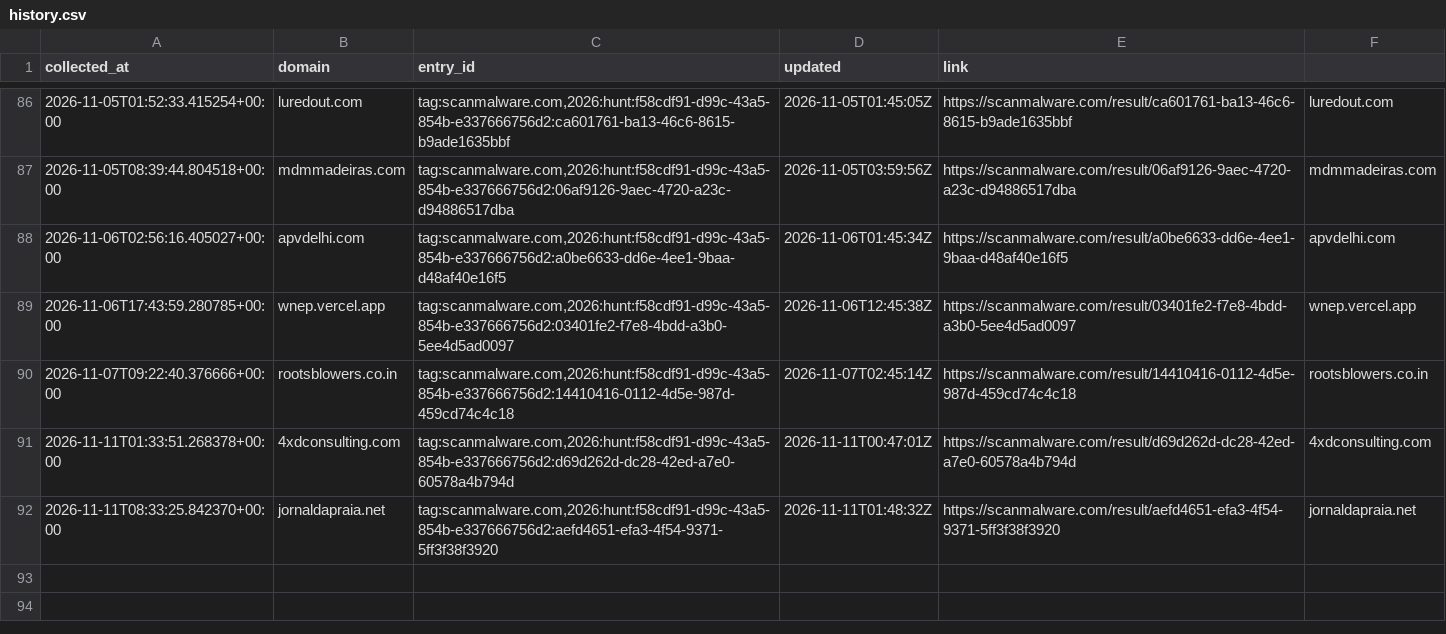
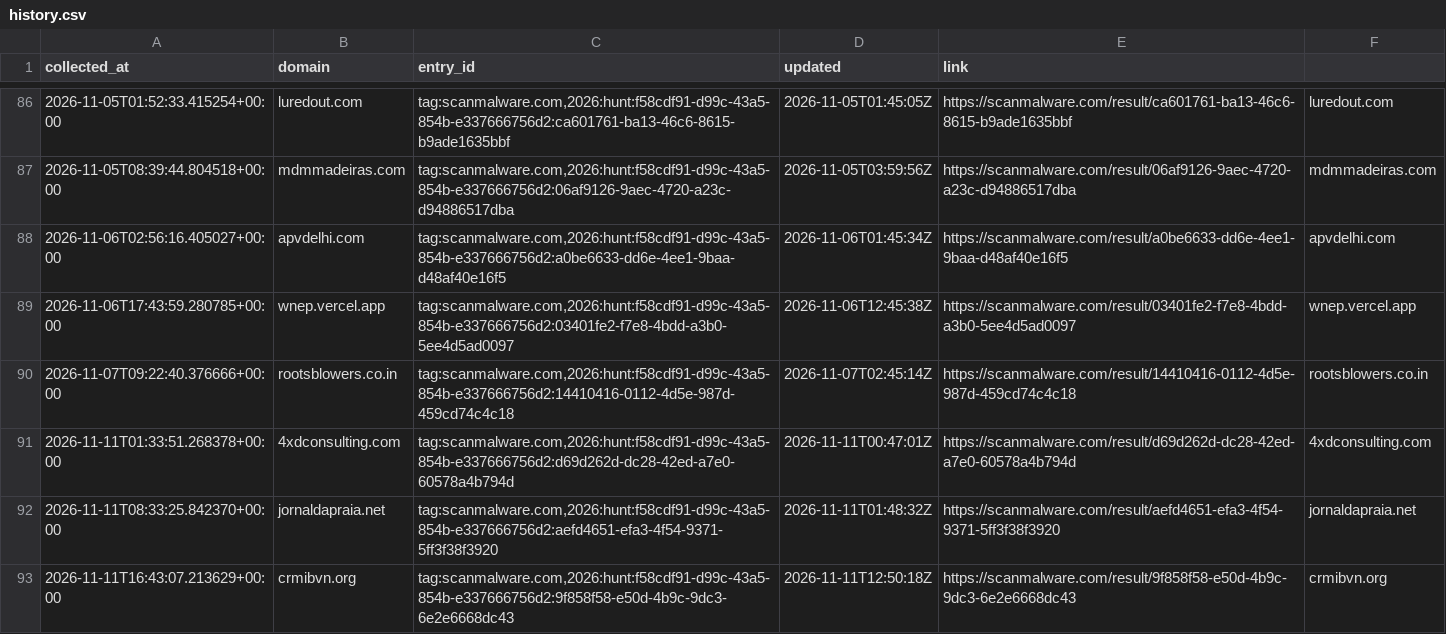
Before and after one commit to nullwhire/fake-pdf-viewer-tracker, a CSV file: data/history.csv, drawn as a sheet; only a part is shown, gaps mark what is left out.

```diff
--- a/data/history.csv
+++ b/data/history.csv
@@ -92 +92,2 @@ collected_at,domain,entry_id,updated,link
 2026-11-11T08:33:25.842370+00:00,jornaldapraia.net,"tag:scanmalware.com,2026:hunt:f58cdf91-d99c-43a5-854b-e337666756d2:aefd4651-efa3-4f54-9371-5ff3f38f3920",2026-11-11T01:48:32Z,https://scanmalware.com/result/aefd4651-efa3-4f54-9371-5ff3f38f3920,jornaldapraia.net
+2026-11-11T16:43:07.213629+00:00,crmibvn.org,"tag:scanmalware.com,2026:hunt:f58cdf91-d99c-43a5-854b-e337666756d2:9f858f58-e50d-4b9c-9dc3-6e2e6668dc43",2026-11-11T12:50:18Z,https://scanmalware.com/result/9f858f58-e50d-4b9c-9dc3-6e2e6668dc43,crmibvn.org
```
Also changed, not shown: 1 other file.
